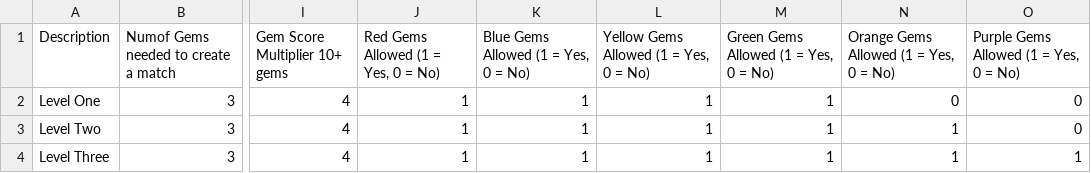
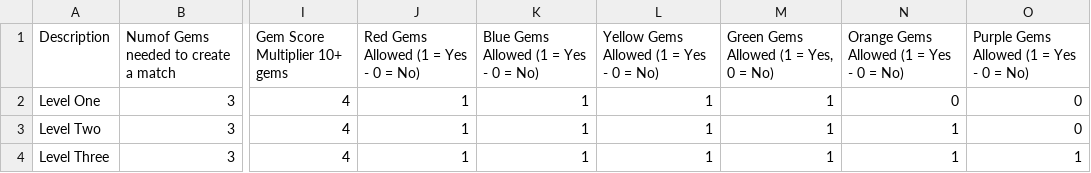
Before and after one commit to jonathan-melnik/DragonDrop_CSVs, a CSV file: Dragon Drop Data - Sheet1.csv, drawn as a sheet; only a part is shown, gaps mark what is left out; the diff names each change by its address in the sheet, - before the commit and + after, or states it on an @@ line.

Commit message:
Removed commas from spreadsheet because it was conflicting with CSV format

```diff
--- a/Dragon Drop Data - Sheet1.csv
+++ b/Dragon Drop Data - Sheet1.csv
-J1: Red Gems Allowed (1 = Yes, 0 = No)
+J1: Red Gems Allowed (1 = Yes - 0 = No)
-K1: Blue Gems Allowed (1 = Yes, 0 = No)
+K1: Blue Gems Allowed (1 = Yes - 0 = No)
-L1: Yellow Gems Allowed (1 = Yes, 0 = No)
+L1: Yellow Gems Allowed (1 = Yes - 0 = No)
-N1: Orange Gems Allowed (1 = Yes, 0 = No)
+N1: Orange Gems Allowed (1 = Yes - 0 = No)
-O1: Purple Gems Allowed (1 = Yes, 0 = No)
+O1: Purple Gems Allowed (1 = Yes - 0 = No)
```
